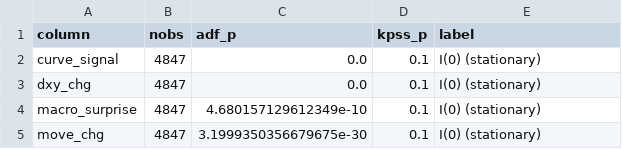
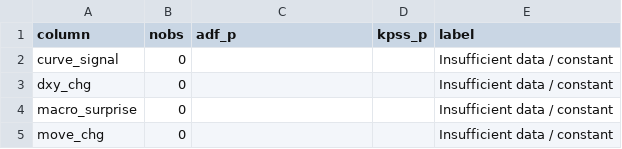
Before and after one commit to Kairav828/Cross-Country-Rates-Relative-Value-NUSInvest2526, a CSV file: results/regime_features_stationarity.csv, drawn as a sheet.

```diff
--- a/results/regime_features_stationarity.csv
+++ b/results/regime_features_stationarity.csv
@@ -1,5 +1,5 @@
 column,nobs,adf_p,kpss_p,label
-curve_signal,4847,0.0,0.1,I(0) (stationary)
-dxy_chg,4847,0.0,0.1,I(0) (stationary)
-macro_surprise,4847,4.680157129612349e-10,0.1,I(0) (stationary)
-move_chg,4847,3.1999350356679675e-30,0.1,I(0) (stationary)
+curve_signal,0,,,Insufficient data / constant
+dxy_chg,0,,,Insufficient data / constant
+macro_surprise,0,,,Insufficient data / constant
+move_chg,0,,,Insufficient data / constant
```
Also changed, not shown: results/testing_window_data/regime_probabilities_2011.csv, results/testing_window_data/regime_probabilities_2013.csv, 30 other files.
